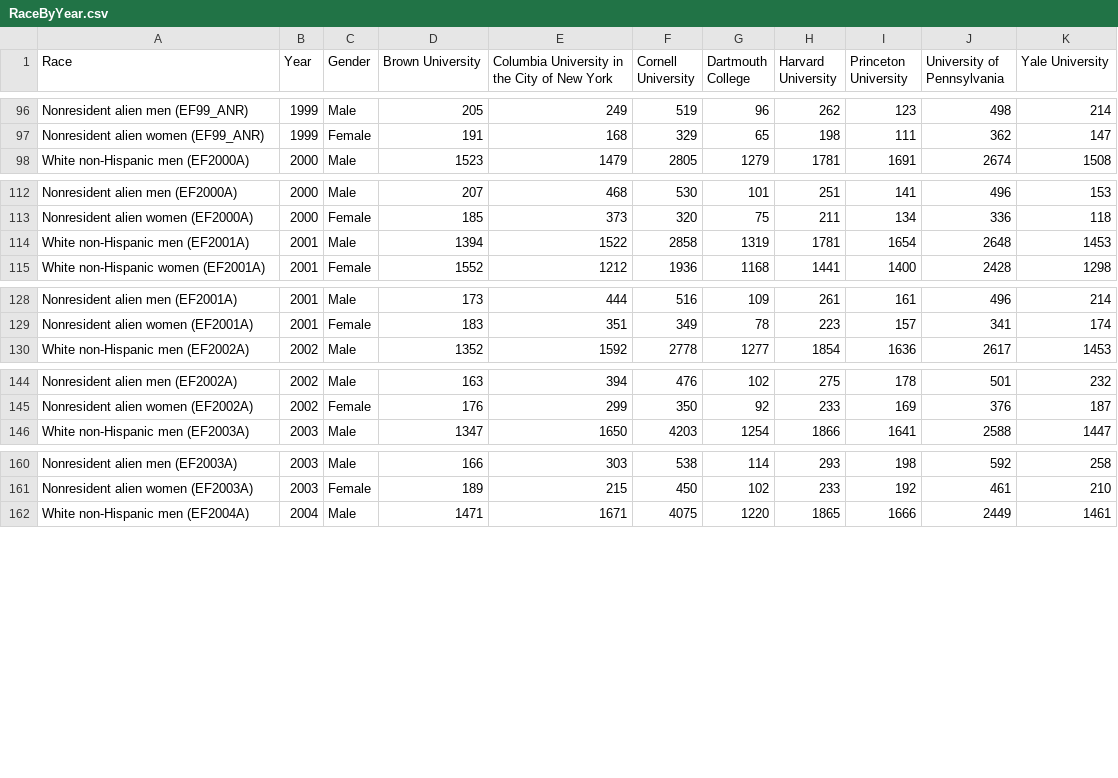
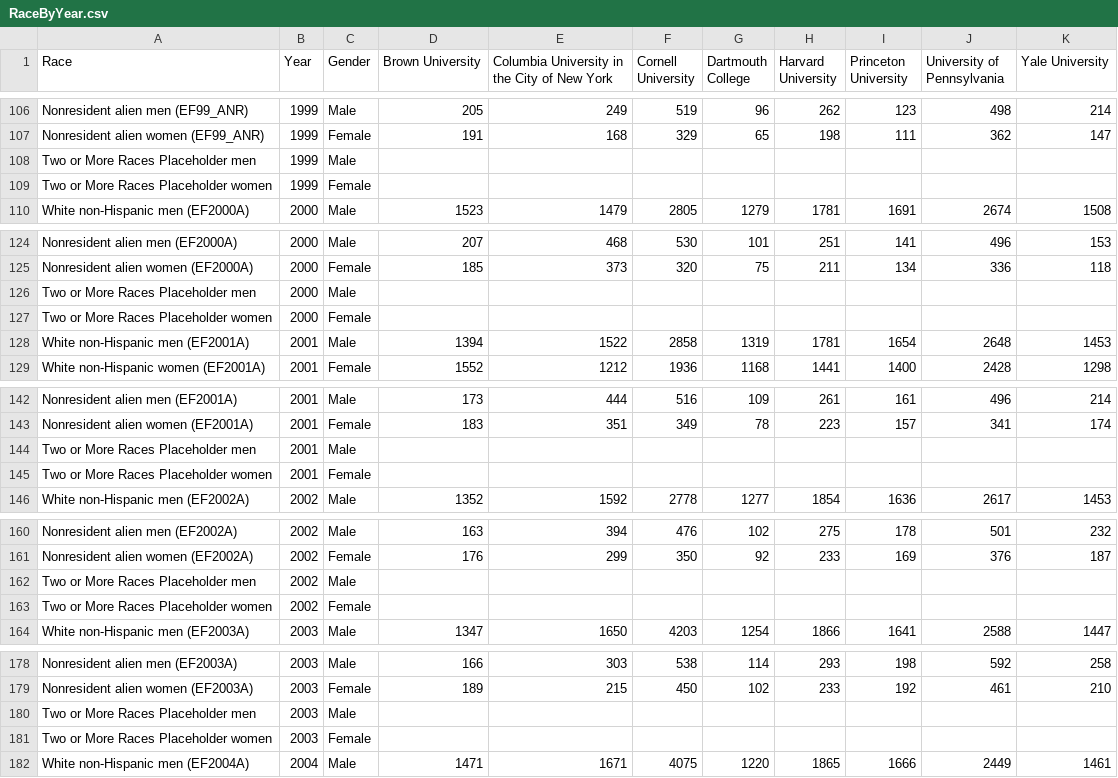
Before and after one commit to pc592/CS3300P2, a CSV file: data/RaceByYear.csv, drawn as a sheet; only a part is shown, gaps mark what is left out; the diff covers the shown part only.

Commit message:
placeholder rows

```diff
--- a/data/RaceByYear.csv
+++ b/data/RaceByYear.csv
@@ -97,2 +107,4 @@ Nonresident alien men (EF99_ANR),1999,Male,205,249,519,96,262,123,498,214
 Nonresident alien women (EF99_ANR),1999,Female,191,168,329,65,198,111,362,147
+Two or More Races Placeholder men,1999,Male,,,,,,,,
+Two or More Races Placeholder women,1999,Female,,,,,,,,
 White  non-Hispanic men (EF2000A),2000,Male,1523,1479,2805,1279,1781,1691,2674,1508
@@ -113,2 +125,4 @@ Nonresident alien men (EF2000A),2000,Male,207,468,530,101,251,141,496,153
 Nonresident alien women (EF2000A),2000,Female,185,373,320,75,211,134,336,118
+Two or More Races Placeholder men,2000,Male,,,,,,,,
+Two or More Races Placeholder women,2000,Female,,,,,,,,
 White  non-Hispanic men (EF2001A),2001,Male,1394,1522,2858,1319,1781,1654,2648,1453
@@ -129,2 +143,4 @@ Nonresident alien men (EF2001A),2001,Male,173,444,516,109,261,161,496,214
 Nonresident alien women (EF2001A),2001,Female,183,351,349,78,223,157,341,174
+Two or More Races Placeholder men,2001,Male,,,,,,,,
+Two or More Races Placeholder women,2001,Female,,,,,,,,
 White non-Hispanic men (EF2002A),2002,Male,1352,1592,2778,1277,1854,1636,2617,1453
@@ -145,2 +161,4 @@ Nonresident alien men (EF2002A),2002,Male,163,394,476,102,275,178,501,232
 Nonresident alien women (EF2002A),2002,Female,176,299,350,92,233,169,376,187
+Two or More Races Placeholder men,2002,Male,,,,,,,,
+Two or More Races Placeholder women,2002,Female,,,,,,,,
 White  non-Hispanic men (EF2003A),2003,Male,1347,1650,4203,1254,1866,1641,2588,1447
@@ -161,2 +179,4 @@ Nonresident alien men (EF2003A),2003,Male,166,303,538,114,293,198,592,258
 Nonresident alien women (EF2003A),2003,Female,189,215,450,102,233,192,461,210
+Two or More Races Placeholder men,2003,Male,,,,,,,,
+Two or More Races Placeholder women,2003,Female,,,,,,,,
 White non-Hispanic men (EF2004A),2004,Male,1471,1671,4075,1220,1865,1666,2449,1461
```
Also changed, not shown: 22 added rows elsewhere in this file.
